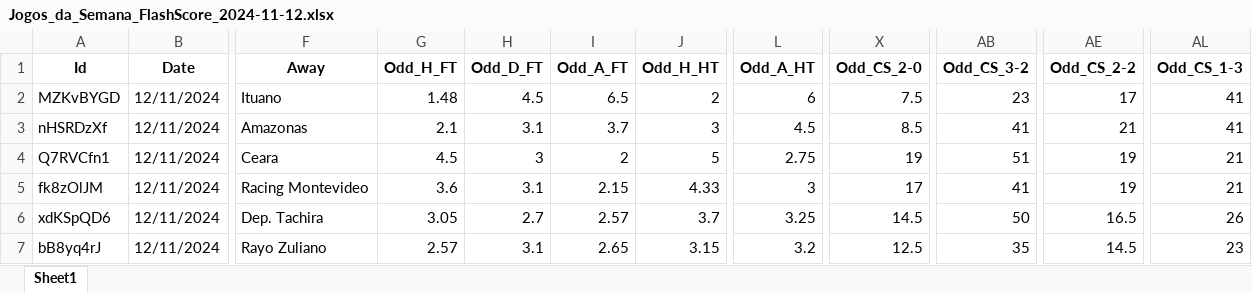
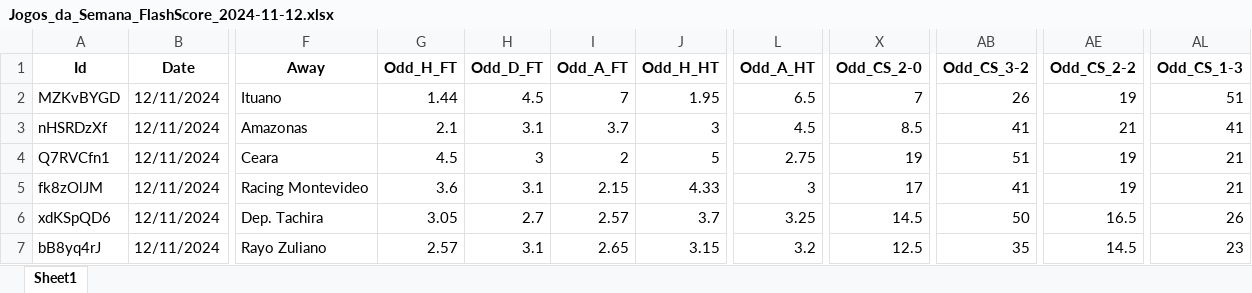
Before and after one commit to mtprado88/jogos_full, an Excel workbook: Jogos_da_Semana_FlashScore_2024-11-12.xlsx, sheet Sheet1, drawn as a sheet; only a part is shown, gaps mark what is left out; values as stored, in another font and other column widths than the file's, no borders; the diff names each change by its address in the sheet, - before the commit and + after, or states it on an @@ line.

Commit message:
Atualizando o arquivo XLSX

```diff
--- a/Jogos_da_Semana_FlashScore_2024-11-12.xlsx (sheet Sheet1)
+++ b/Jogos_da_Semana_FlashScore_2024-11-12.xlsx (sheet Sheet1)
-G2 (Odd_H_FT): 1.48
+G2 (Odd_H_FT): 1.44
-I2 (Odd_A_FT): 6.5
+I2 (Odd_A_FT): 7
-J2 (Odd_H_HT): 2
+J2 (Odd_H_HT): 1.95
-L2 (Odd_A_HT): 6
+L2 (Odd_A_HT): 6.5
-X2 (Odd_CS_2-0): 7.5
+X2 (Odd_CS_2-0): 7
-AB2 (Odd_CS_3-2): 23
+AB2 (Odd_CS_3-2): 26
-AE2 (Odd_CS_2-2): 17
+AE2 (Odd_CS_2-2): 19
-AL2 (Odd_CS_1-3): 41
+AL2 (Odd_CS_1-3): 51
```
